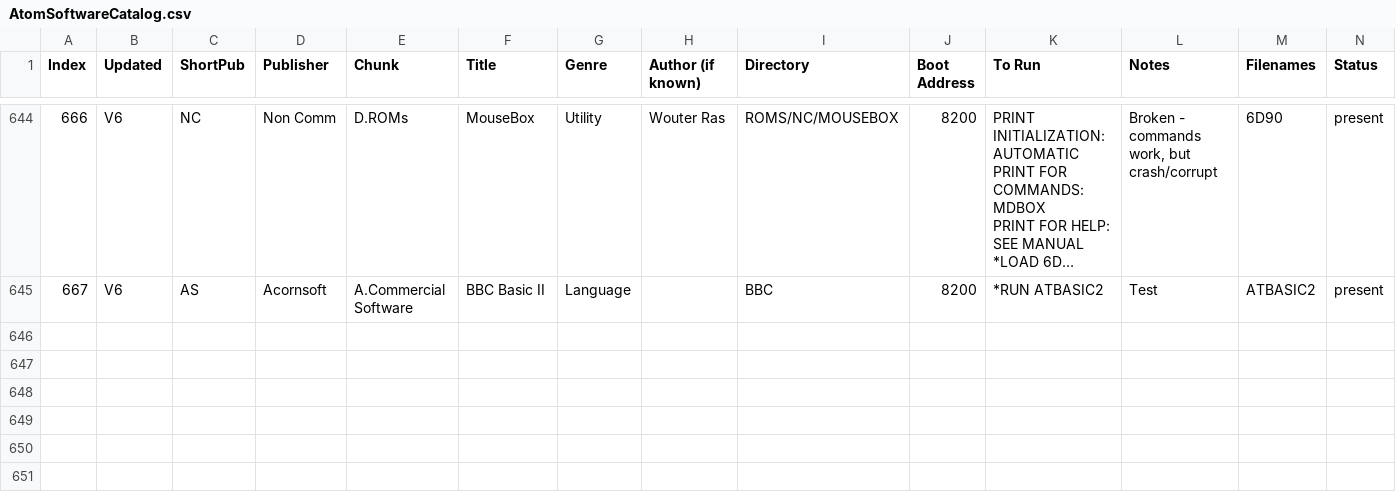
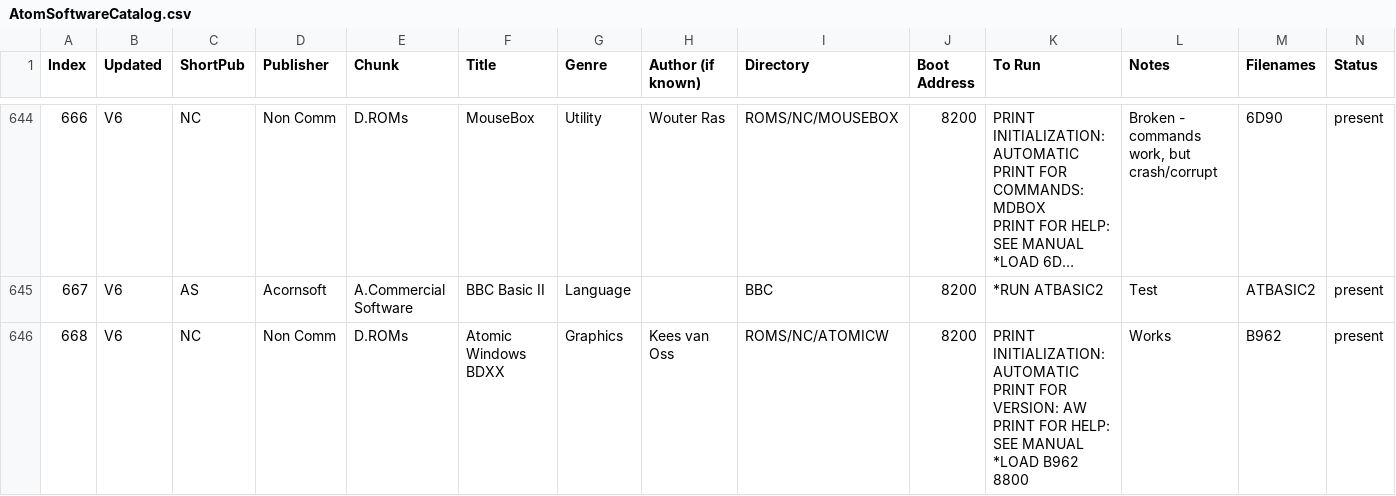
Before and after one commit to hoglet67/AtomSoftwareArchive, a CSV file: catalog/AtomSoftwareCatalog.csv, drawn as a sheet; only a part is shown, gaps mark what is left out; long unchanged cells end in …; rows hold the shown columns only; ↵ is a line break in a cell; the diff names each change by its address in the sheet, - before the commit and + after, or states it on an @@ line.

Commit message:
Added BDXX version of Atomic Windows

```diff
--- a/catalog/AtomSoftwareCatalog.csv
+++ b/catalog/AtomSoftwareCatalog.csv
+row 646: 668 | V6 | NC | Non Comm | D.ROMs | Atomic Windows BDXX | Graphics | Kees van Oss | ROMS/NC/ATOMICW | 8200 | PRINT INITIALIZATION: AUTOMATIC ↵ PRINT FOR VERSION: AW ↵ PRINT FOR HELP: SEE MANUAL ↵ *LOAD B962 8800 | Works | B962 | present
```
